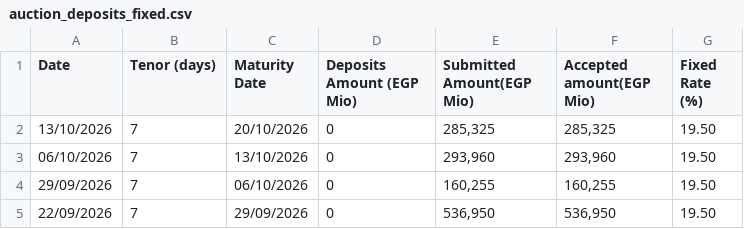
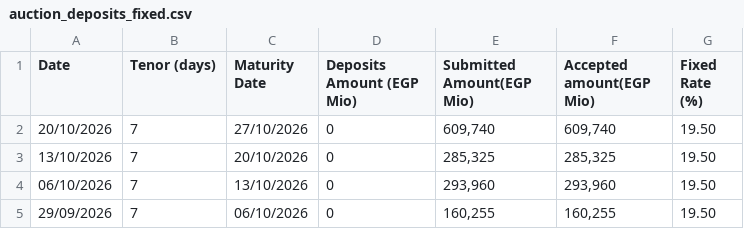
Before and after one commit to mogh0neim/egypt-macro, a CSV file: data/clean/records/auction_deposits_fixed.csv, drawn as a sheet; only a part is shown; the shorter side is filled out with more unchanged rows.

```diff
--- a/data/clean/records/auction_deposits_fixed.csv
+++ b/data/clean/records/auction_deposits_fixed.csv
@@ -1,2 +1,3 @@
 Date,Tenor (days),Maturity Date,Deposits Amount (EGP Mio),Submitted Amount(EGP Mio),Accepted amount(EGP Mio),Fixed Rate (%)
+20/10/2026,7,27/10/2026,0,"609,740","609,740",19.50
 13/10/2026,7,20/10/2026,0,"285,325","285,325",19.50
```
Also changed, not shown: data/clean/records/auction_tbonds_fixed.csv, data/clean/records/auction_tbonds_frn.csv, 21 other files.
